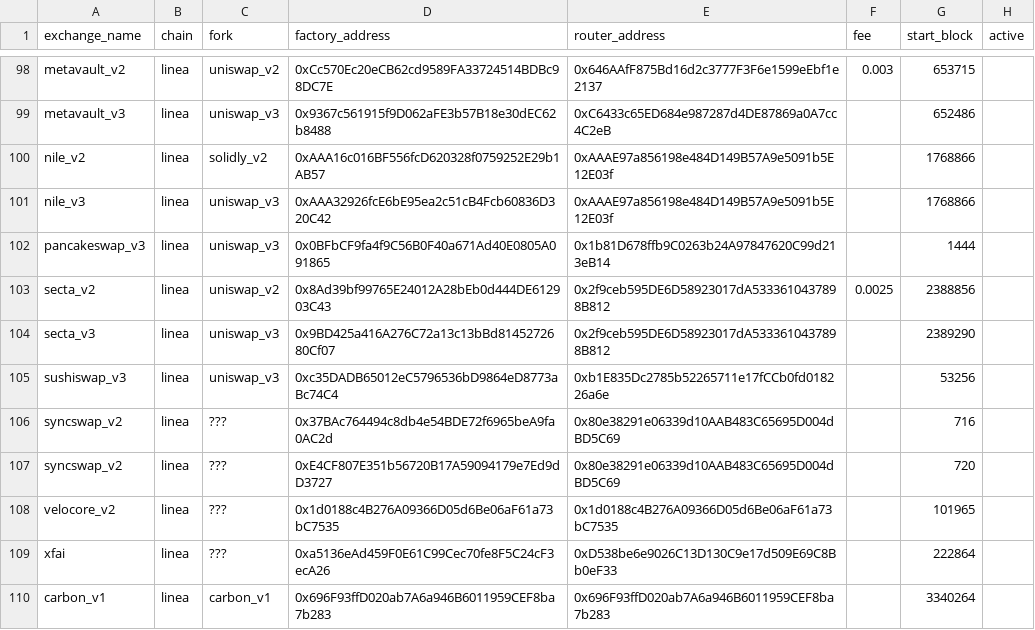
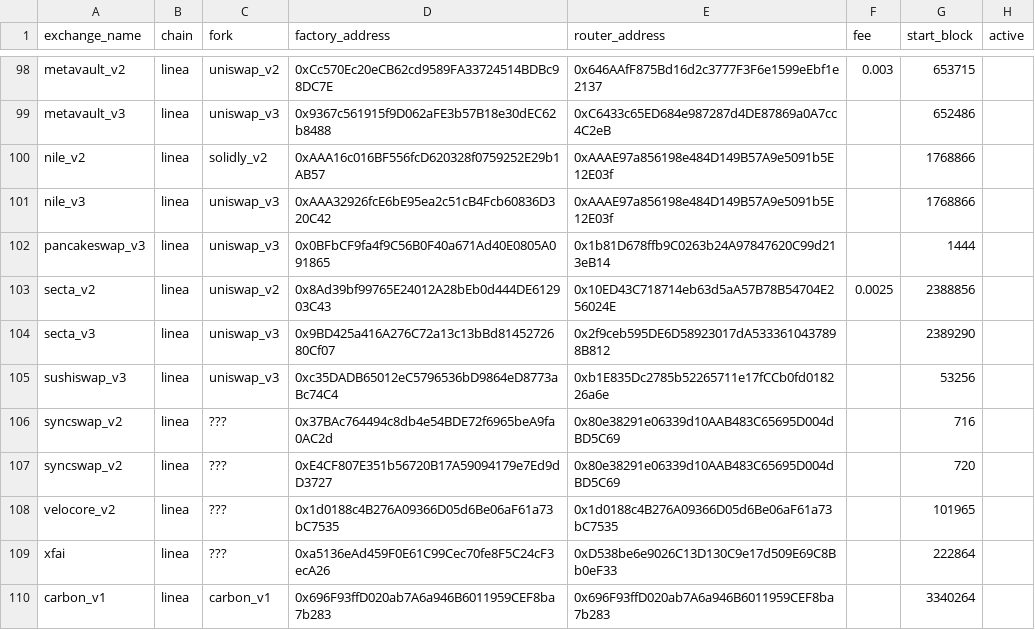
Before and after one commit to bancorprotocol/fastlane-bot, a CSV file: fastlane_bot/data/multichain_addresses.csv, drawn as a sheet; only a part is shown, gaps mark what is left out.

Commit message:
Update multichain_addresses.csv

```diff
--- a/fastlane_bot/data/multichain_addresses.csv
+++ b/fastlane_bot/data/multichain_addresses.csv
@@ -102,3 +102,3 @@ nile_v3,linea,uniswap_v3,0xAAA32926fcE6bE95ea2c51cB4Fcb60836D320C42,0xAAAE97a856
 pancakeswap_v3,linea,uniswap_v3,0x0BFbCF9fa4f9C56B0F40a671Ad40E0805A091865,0x1b81D678ffb9C0263b24A97847620C99d213eB14,,1444,
-secta_v2,linea,uniswap_v2,0x8Ad39bf99765E24012A28bEb0d444DE612903C43,0x2f9ceb595DE6D58923017dA5333610437898B812,0.0025,2388856,
+secta_v2,linea,uniswap_v2,0x8Ad39bf99765E24012A28bEb0d444DE612903C43,0x10ED43C718714eb63d5aA57B78B54704E256024E,0.0025,2388856,
 secta_v3,linea,uniswap_v3,0x9BD425a416A276C72a13c13bBd8145272680Cf07,0x2f9ceb595DE6D58923017dA5333610437898B812,,2389290,
```
